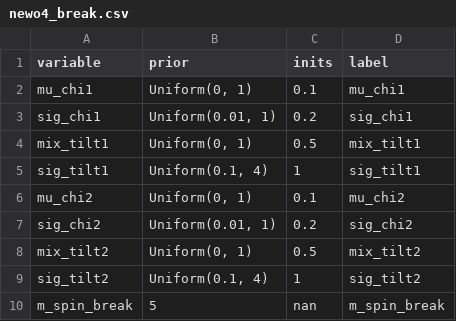
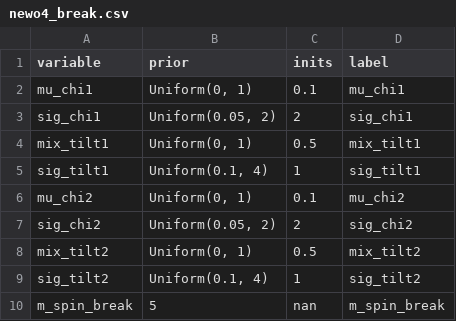
Before and after one commit to utkarsh7236/Guesswork-in-the-Gap, a CSV file: sampler/priors/spin/newo4_break.csv, drawn as a sheet.

```diff
--- a/sampler/priors/spin/newo4_break.csv
+++ b/sampler/priors/spin/newo4_break.csv
@@ -2,3 +2,3 @@ variable,prior,inits,label
 mu_chi1,"Uniform(0, 1)",0.1,"mu_chi1"
-sig_chi1,"Uniform(0.01, 1)",0.2,"sig_chi1"
+sig_chi1,"Uniform(0.05, 2)",2,"sig_chi1"
 mix_tilt1,"Uniform(0, 1)",0.5,"mix_tilt1"
@@ -6,3 +6,3 @@ sig_tilt1,"Uniform(0.1, 4)",1,"sig_tilt1"
 mu_chi2,"Uniform(0, 1)",0.1,"mu_chi2"
-sig_chi2,"Uniform(0.01, 1)",0.2,"sig_chi2"
+sig_chi2,"Uniform(0.05, 2)",2,"sig_chi2"
 mix_tilt2,"Uniform(0, 1)",0.5,"mix_tilt2"
```
Also changed, not shown: 3 other files.
